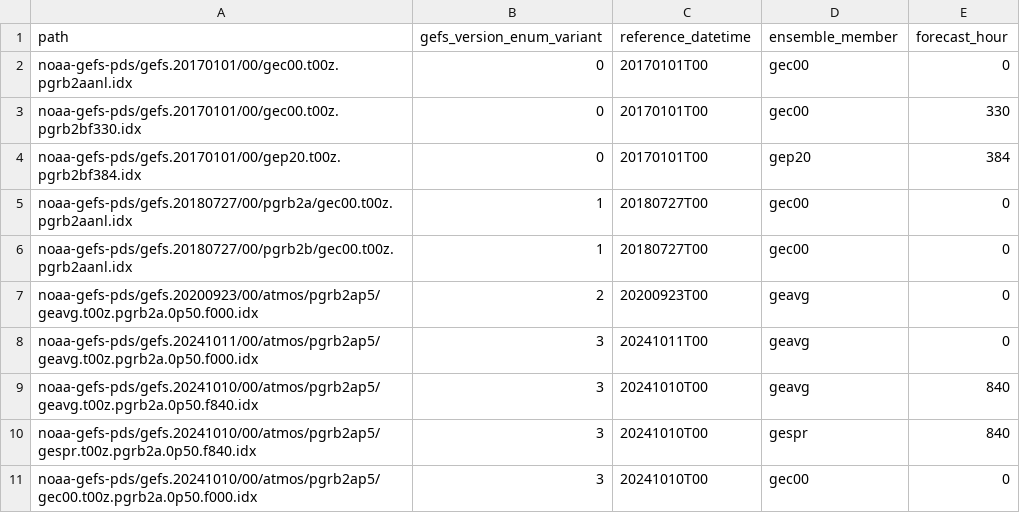
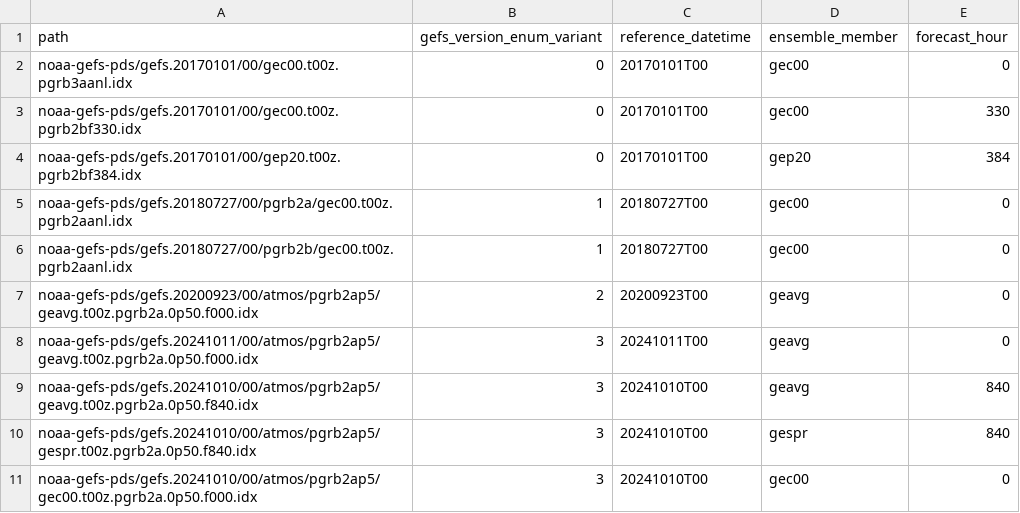
Before and after one commit to JackKelly/hypergrib, a CSV file: crates/hypergrib/src/datasets/gefs_test_paths.csv, drawn as a sheet.

```diff
--- a/crates/hypergrib/src/datasets/gefs_test_paths.csv
+++ b/crates/hypergrib/src/datasets/gefs_test_paths.csv
@@ -1,3 +1,3 @@
 path,gefs_version_enum_variant,reference_datetime,ensemble_member,forecast_hour
-noaa-gefs-pds/gefs.20170101/00/gec00.t00z.pgrb2aanl.idx,0,20170101T00,gec00,0
+noaa-gefs-pds/gefs.20170101/00/gec00.t00z.pgrb3aanl.idx,0,20170101T00,gec00,0
 noaa-gefs-pds/gefs.20170101/00/gec00.t00z.pgrb2bf330.idx,0,20170101T00,gec00,330
```
Also changed, not shown: 1 other file.
